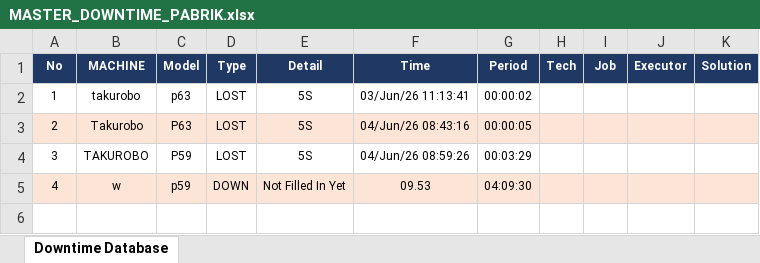
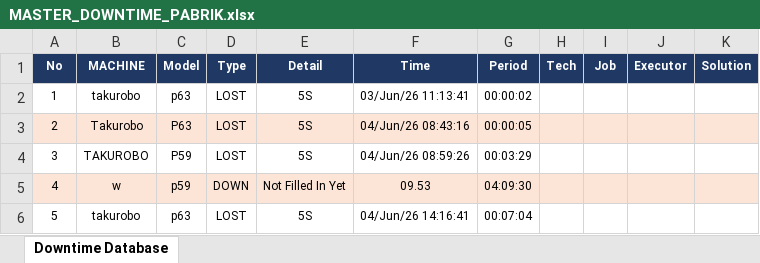
Before and after one commit to hendris27/aplikasi-oee, an Excel workbook: MASTER_DOWNTIME_PABRIK.xlsx, sheet Downtime Database, drawn as a sheet; values as stored, in another font and other column widths than the file's, no borders; the diff names each change by its address in the sheet, - before the commit and + after, or states it on an @@ line.

```diff
--- a/MASTER_DOWNTIME_PABRIK.xlsx (sheet Downtime Database)
+++ b/MASTER_DOWNTIME_PABRIK.xlsx (sheet Downtime Database)
+row 6: 5 | takurobo | p63 | LOST | 5S | 04/Jun/26 14:16:41 | 00:07:04
```
Also changed, not shown: 2 other files.
